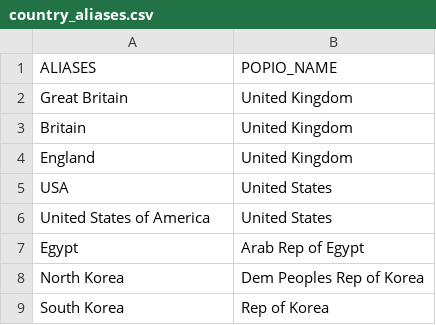
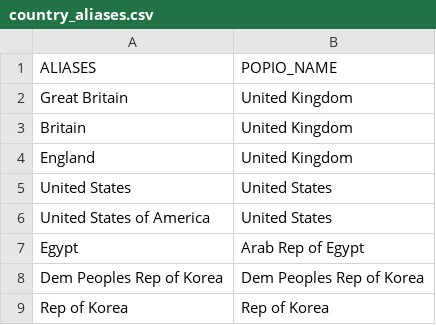
Before and after one commit to worldpopulation/population.io-mobile, a CSV file: data/populationio_countries/country_aliases.csv, drawn as a sheet.

```diff
--- a/data/populationio_countries/country_aliases.csv
+++ b/data/populationio_countries/country_aliases.csv
@@ -4,6 +4,6 @@ Britain,United Kingdom
 England,United Kingdom
-USA,United States
+United States,United States
 United States of America,United States
 Egypt,Arab Rep of Egypt
-North Korea,Dem Peoples Rep of Korea
-South Korea,Rep of Korea
+Dem Peoples Rep of Korea,Dem Peoples Rep of Korea
+Rep of Korea,Rep of Korea
```
Also changed, not shown: app/scripts/data/country_continent.csv, data/populationio_countries/countries.csv, 15 other files.
